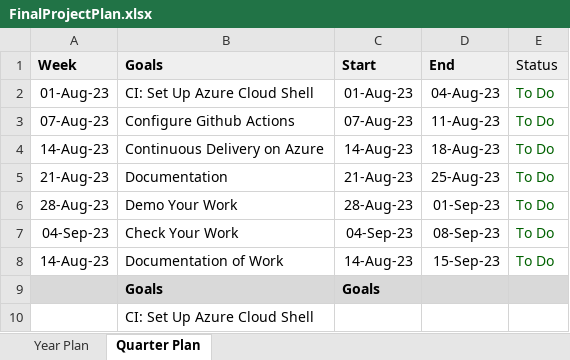
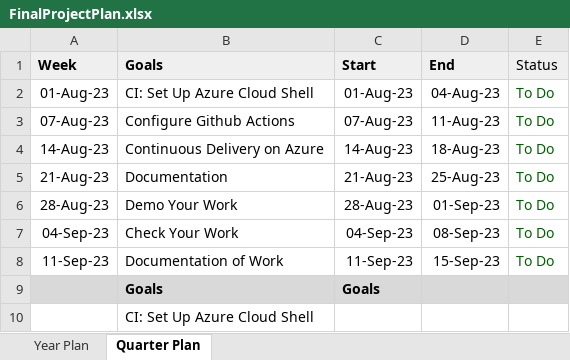
Before and after one commit to phuongnv196/udacity-project-2, an Excel workbook: FinalProjectPlan.xlsx, sheet Quarter Plan, drawn as a sheet; only a part is shown; values as stored, in another font and other column widths than the file's, no borders; charts and pictures not drawn; the diff names each change by its address in the sheet, - before the commit and + after, or states it on an @@ line.

```diff
--- a/FinalProjectPlan.xlsx (sheet Quarter Plan)
+++ b/FinalProjectPlan.xlsx (sheet Quarter Plan)
-A8 (Week): 14-Aug-23
+A8 (Week): 11-Sep-23
-C8 (Start): 14-Aug-23
+C8 (Start): 11-Sep-23
```
Also changed, not shown: sheet Year Plan, charts or pictures, OriginalProjectPlan.xlsx, 7 other files.
